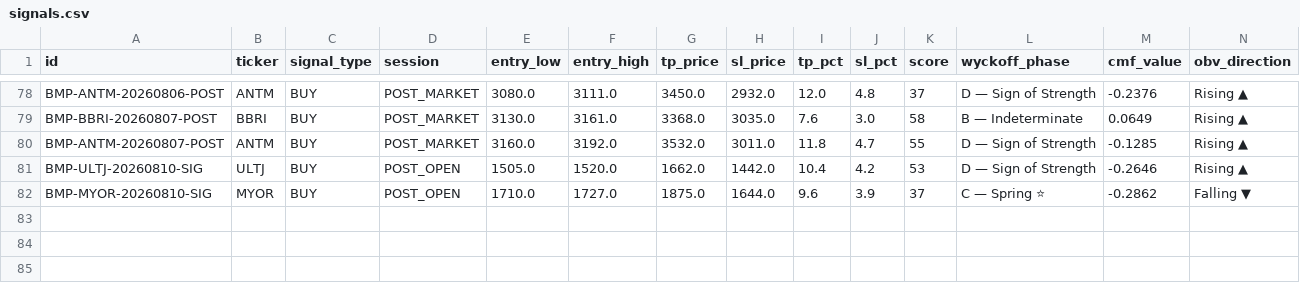
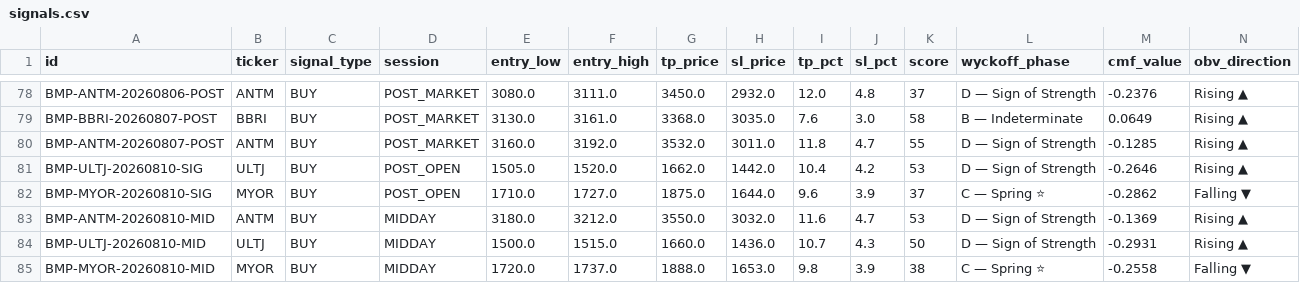
Before and after one commit to aryarifki/bandarmology-signalsFork, a CSV file: data/signals.csv, drawn as a sheet; only a part is shown, gaps mark what is left out; rows hold the shown columns only; the diff names each change by its address in the sheet, - before the commit and + after, or states it on an @@ line.

Commit message:
signals MIDDAY 2026-08-10 06:54 UTC

```diff
--- a/data/signals.csv
+++ b/data/signals.csv
+row 83: BMP-ANTM-20260810-MID | ANTM | BUY | MIDDAY | 3180.0 | 3212.0 | 3550.0 | 3032.0 | 11.6 | 4.7 | 53 | D — Sign of Strength | -0.1369 | Rising ▲
+row 84: BMP-ULTJ-20260810-MID | ULTJ | BUY | MIDDAY | 1500.0 | 1515.0 | 1660.0 | 1436.0 | 10.7 | 4.3 | 50 | D — Sign of Strength | -0.2931 | Rising ▲
+row 85: BMP-MYOR-20260810-MID | MYOR | BUY | MIDDAY | 1720.0 | 1737.0 | 1888.0 | 1653.0 | 9.8 | 3.9 | 38 | C — Spring ⭐ | -0.2558 | Falling ▼
```
